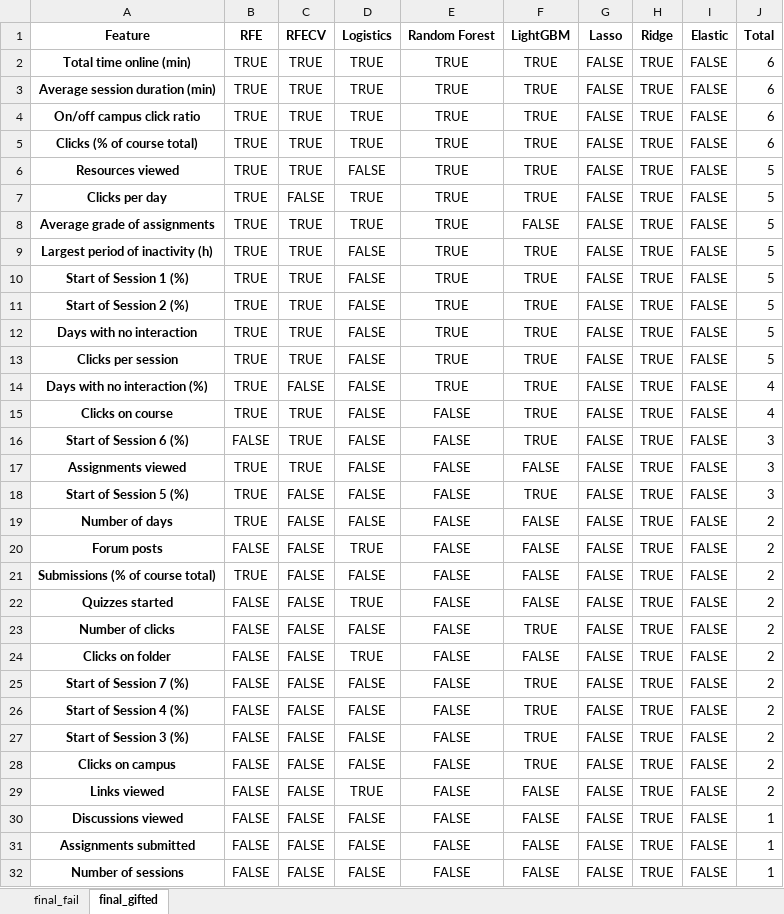
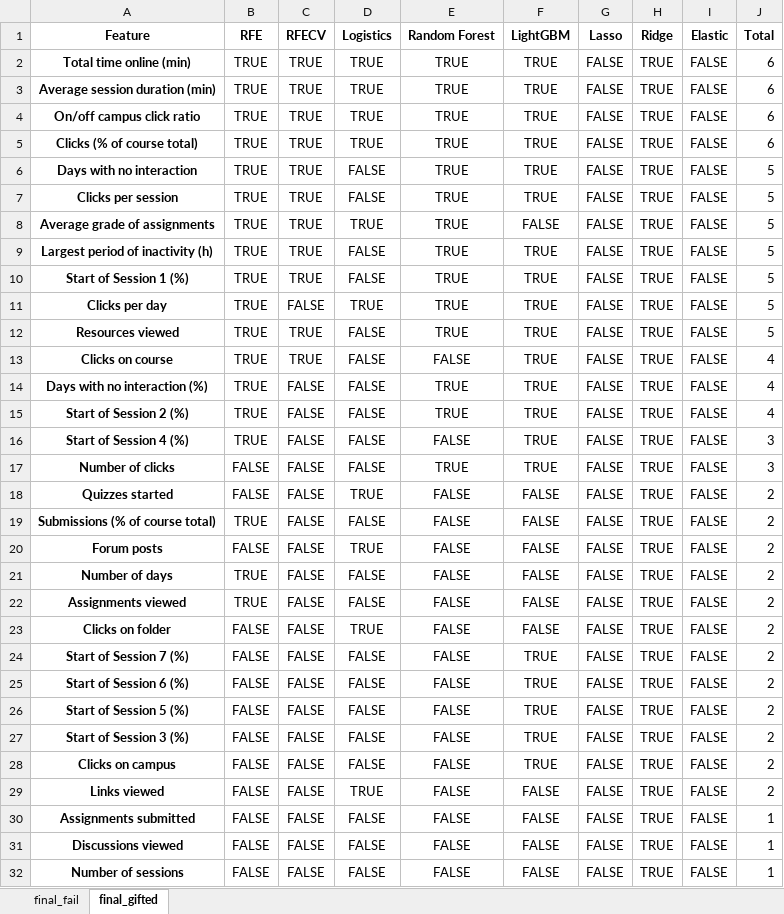
Before and after one commit to RicardoSantos0/timely_accurate_portable, an Excel workbook: Data/Modeling Stage/Feature Selection/R_Gonz_feature_selection_Date_threshold_33.xlsx, sheet final_gifted, drawn as a sheet; only a part is shown; values as stored, in another font and other column widths than the file's, no borders; removed rows and columns are numbered as before the commit, all else as after; the diff covers the shown part only; the diff names each change by its address in the sheet, - before the commit and + after, or states it on an @@ line.

```diff
--- a/Data/Modeling Stage/Feature Selection/R_Gonz_feature_selection_Date_threshold_33.xlsx (sheet final_gifted)
+++ b/Data/Modeling Stage/Feature Selection/R_Gonz_feature_selection_Date_threshold_33.xlsx (sheet final_gifted)
-row 6: Resources viewed | TRUE | TRUE | FALSE | TRUE | TRUE | FALSE | TRUE | FALSE | 5
@@ row 12 moved to row 6: Days with no interaction @@
@@ row 13 moved to row 7: Clicks per session @@
@@ row 7 moved to row 11: Clicks per day @@
-A12 (Feature): Start of Session 2 (%)
+A12 (Feature): Resources viewed
+row 13: Clicks on course | TRUE | TRUE | FALSE | FALSE | TRUE | FALSE | TRUE | FALSE | 4
-A15 (Feature): Clicks on course
+A15 (Feature): Start of Session 2 (%)
-C15:C16 (RFECV): TRUE
+C15:C16 (RFECV): FALSE
-E15 (Random Forest): FALSE
+E15 (Random Forest): TRUE
-A16 (Feature): Start of Session 6 (%)
+A16 (Feature): Start of Session 4 (%)
-B16 (RFE): FALSE
+B16 (RFE): TRUE
+row 17: Number of clicks | FALSE | FALSE | FALSE | TRUE | TRUE | FALSE | TRUE | FALSE | 3
-A18 (Feature): Assignments viewed
+A18 (Feature): Quizzes started
-B18 (RFE): TRUE
+B18 (RFE): FALSE
-C18 (RFECV): TRUE
+C18 (RFECV): FALSE
-D18 (Logistics): FALSE
+D18 (Logistics): TRUE
-J18:J19 (Total): 3
+J18:J19 (Total): 2
-A19 (Feature): Start of Session 5 (%)
+A19 (Feature): Submissions (% of course total)
-F19 (LightGBM): TRUE
+F19 (LightGBM): FALSE
-A22 (Feature): Submissions (% of course total)
+A22 (Feature): Assignments viewed
-row 22: Quizzes started | FALSE | FALSE | TRUE | FALSE | FALSE | FALSE | TRUE | FALSE | 2
-row 23: Number of clicks | FALSE | FALSE | FALSE | FALSE | TRUE | FALSE | TRUE | FALSE | 2
-A25 (Feature): Start of Session 4 (%)
+A25 (Feature): Start of Session 6 (%)
+row 26: Start of Session 5 (%) | FALSE | FALSE | FALSE | FALSE | TRUE | FALSE | TRUE | FALSE | 2
@@ row 31 moved to row 30: Assignments submitted @@
```
Also changed, not shown: 1 moved row elsewhere in this sheet, sheet final_fail, Data/Modeling Stage/Feature Selection/R_Gonz_feature_selection_Date_threshold_10.xlsx, Data/Modeling Stage/Feature Selection/R_Gonz_feature_selection_Date_threshold_100_no_assign.xlsx, 51 other files.
